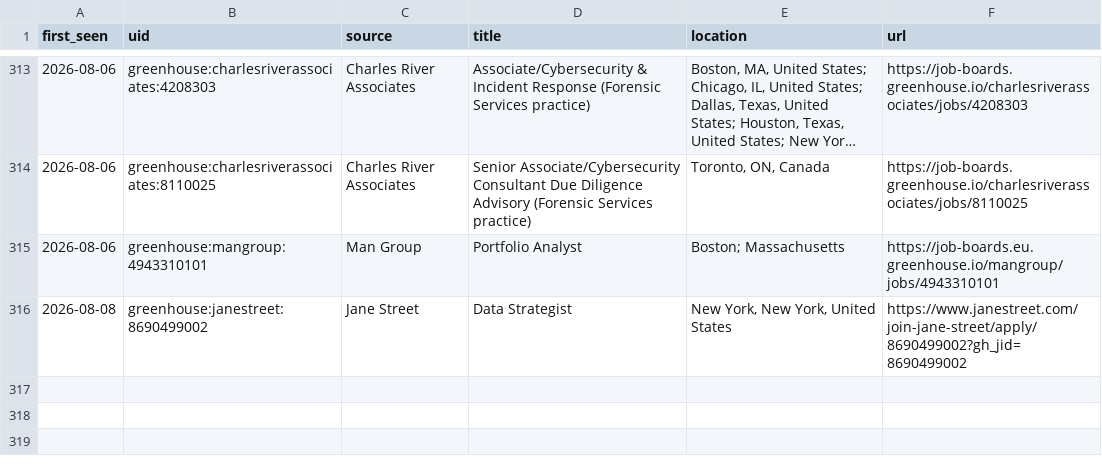
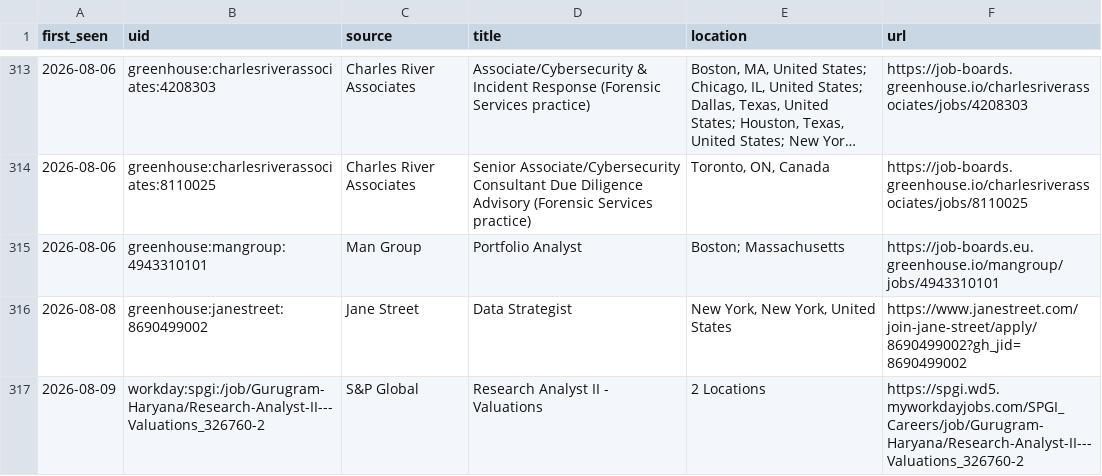
Before and after one commit to giovanniborraccia/job-radar, a CSV file: seen_jobs.csv, drawn as a sheet; only a part is shown, gaps mark what is left out; long unchanged cells end in ….

```diff
--- a/seen_jobs.csv
+++ b/seen_jobs.csv
@@ -316 +316,2 @@ first_seen,uid,source,title,location,url
 2026-08-08,greenhouse:janestreet:8690499002,Jane Street,Data Strategist,"New York, New York, United States",https://www.janestreet.com/join-jane-street/apply/8690499002?gh_jid=8690499002
+2026-08-09,workday:spgi:/job/Gurugram-Haryana/Research-Analyst-II---Valuations_326760-2,S&P Global,Research Analyst II - Valuations,2 Locations,https://spgi.wd5.myworkdayjobs.com/SPGI_Careers/job/Gurugram-Haryana/Research-Analyst-II---Valuations_326760-2
```
Also changed, not shown: 1 other file.
